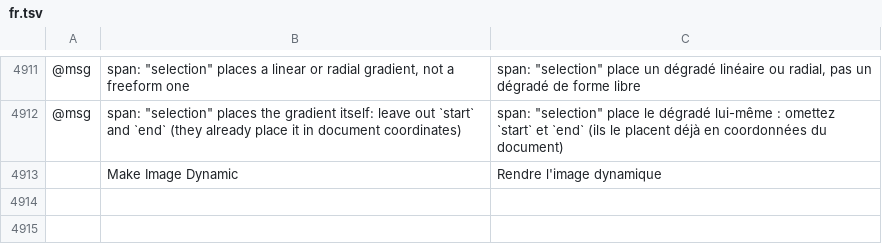
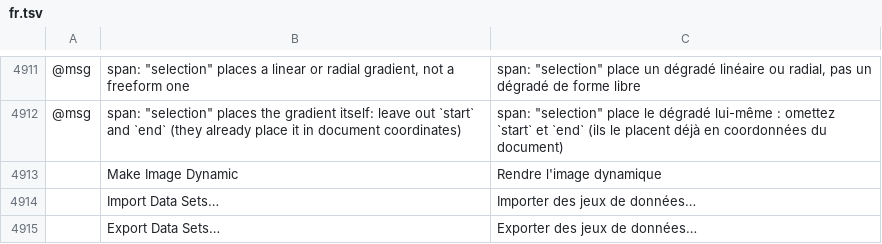
Before and after one commit to 00xJS/vectorcraft, a TSV file: crates/ui-egui/src/i18n/fr.tsv, drawn as a sheet; only a part is shown, gaps mark what is left out; the diff names each change by its address in the sheet, - before the commit and + after, or states it on an @@ line.

```diff
--- a/crates/ui-egui/src/i18n/fr.tsv
+++ b/crates/ui-egui/src/i18n/fr.tsv
+row 4914:  | Import Data Sets… | Importer des jeux de données…
+row 4915:  | Export Data Sets… | Exporter des jeux de données…
```
Also changed, not shown: crates/ui-egui/src/i18n/hu.tsv, crates/ui-egui/src/i18n/ja.tsv, 11 other files.
